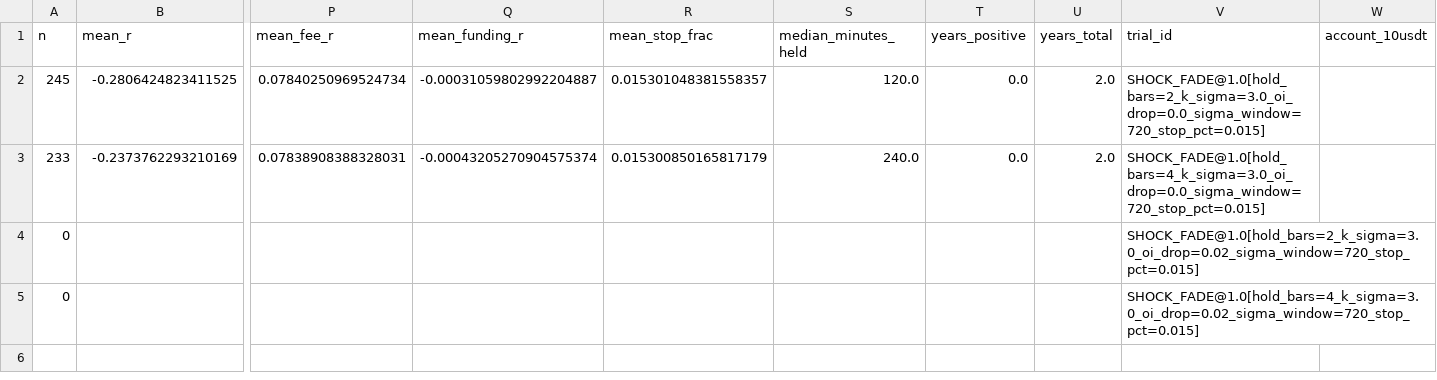
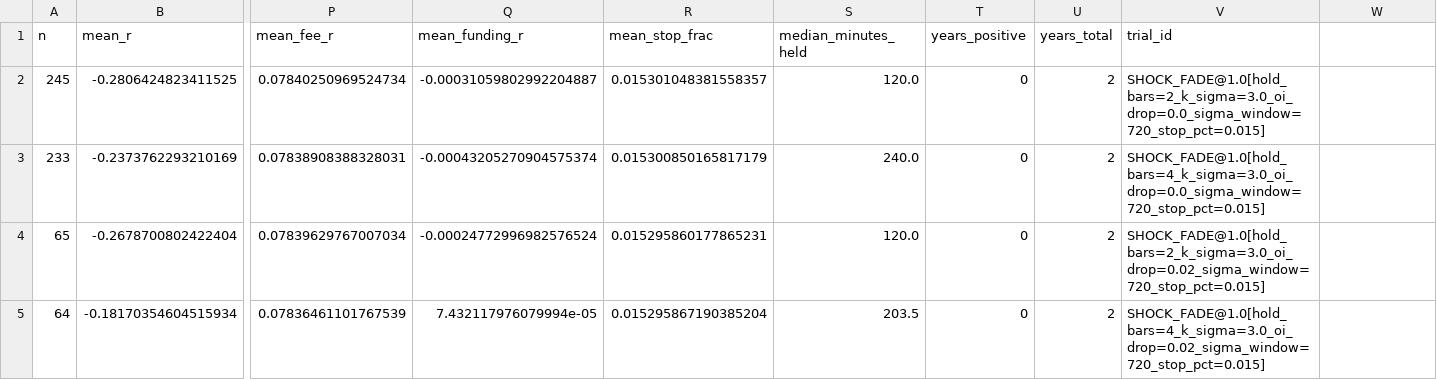
Before and after one commit to shengchen424-sketch/btc1000x, a CSV file: research/results/EXP-006/trials_train.csv, drawn as a sheet; only a part is shown, gaps mark what is left out; removed rows and columns are numbered as before the commit, all else as after; rows hold the shown columns only; the diff names each change by its address in the sheet, - before the commit and + after, or states it on an @@ line.

```diff
--- a/research/results/EXP-006/trials_train.csv
+++ b/research/results/EXP-006/trials_train.csv
-W1: account_10usdt
+W1: (empty)
-T2:T3 (years_positive): 0.0
+T2:T3 (years_positive): 0
-U2:U3 (years_total): 2.0
+U2:U3 (years_total): 2
-row 4: 0 |  |  |  |  |  |  |  | SHOCK_FADE@1.0[hold_bars=2_k_sigma=3.0_oi_drop=0.02_sigma_window=720_stop_pct=0.015]
-row 5: 0 |  |  |  |  |  |  |  | SHOCK_FADE@1.0[hold_bars=4_k_sigma=3.0_oi_drop=0.02_sigma_window=720_stop_pct=0.015]
+row 4: 65 | -0.2678700802422404 | 0.07839629767007034 | -0.00024772996982576524 | 0.015295860177865231 | 120.0 | 0 | 2 | SHOCK_FADE@1.0[hold_bars=2_k_sigma=3.0_oi_drop=0.02_sigma_window=720_stop_pct=0.015]
+row 5: 64 | -0.18170354604515934 | 0.07836461101767539 | 7.432117976079994e-05 | 0.015295867190385204 | 203.5 | 0 | 2 | SHOCK_FADE@1.0[hold_bars=4_k_sigma=3.0_oi_drop=0.02_sigma_window=720_stop_pct=0.015]
```
Also changed, not shown: research/results/EXP-006/trials_val.csv, 5 other files.
